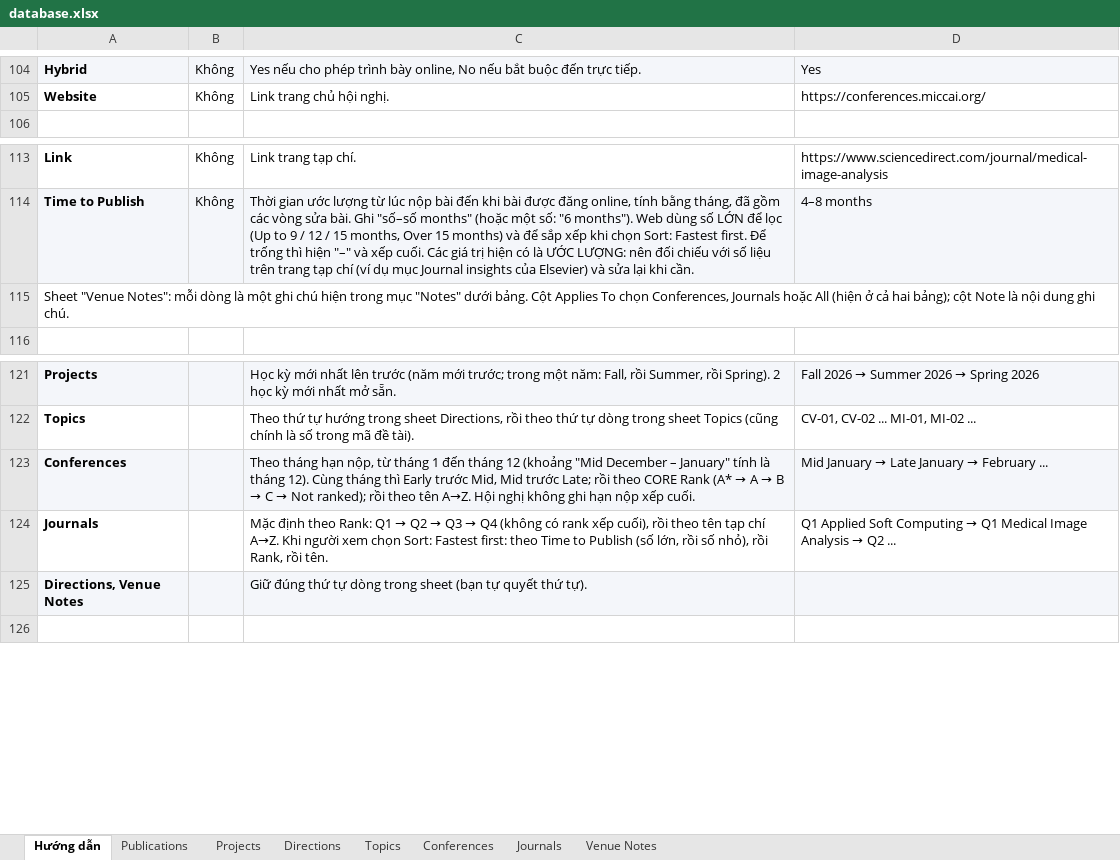
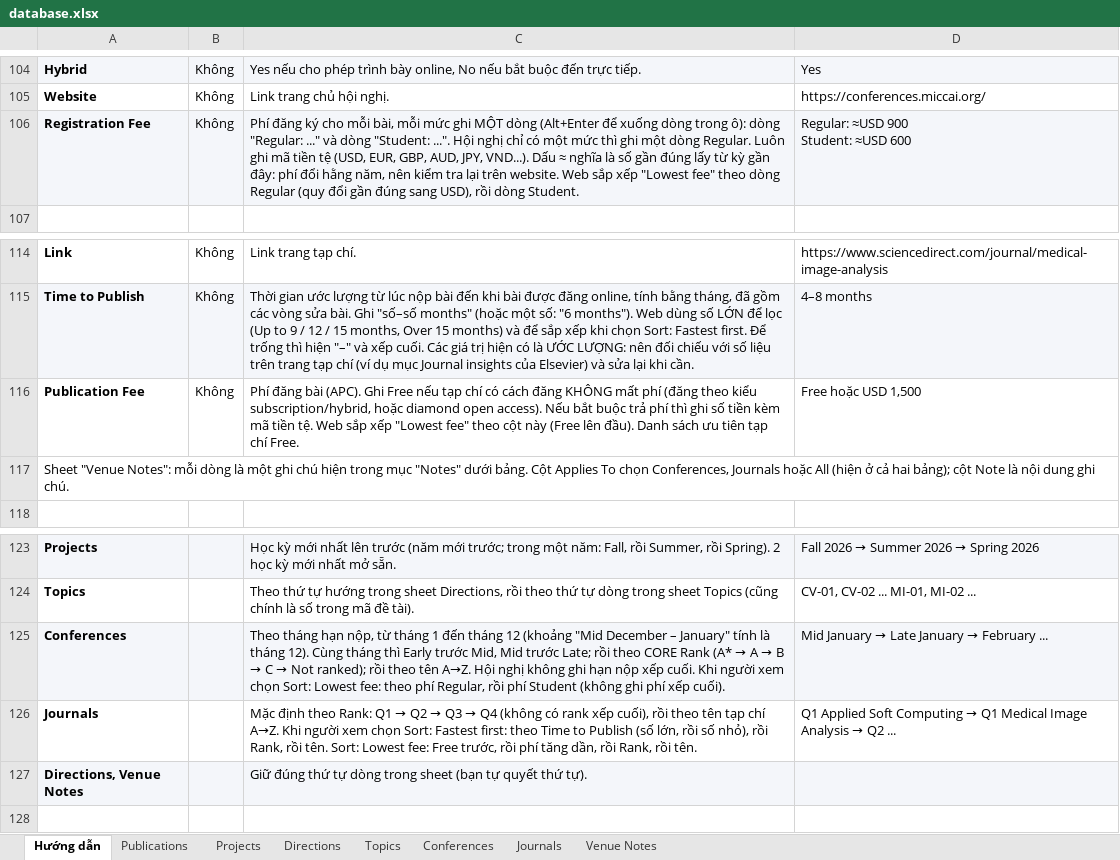
Before and after one commit to AnhVH-FPT/anhvh-fpt.github.io, an Excel workbook: data/database.xlsx, sheet Hướng dẫn, drawn as a sheet; only a part is shown, gaps mark what is left out; values as stored, in another font and other column widths than the file's, no borders; addresses are those after the commit; ↵ is a line break in a cell; the diff names each change by its address in the sheet, - before the commit and + after, or states it on an @@ line.

```diff
--- a/data/database.xlsx (sheet Hướng dẫn)
+++ b/data/database.xlsx (sheet Hướng dẫn)
+row 106: Registration Fee | Không | Phí đăng ký cho mỗi bài, mỗi mức ghi MỘT dòng (Alt+Enter để xuống dòng trong ô): dòng "Regular: ..." và dòng "Student: ...". Hội nghị chỉ có một mức thì ghi một dòng Regular. Luôn ghi mã tiền tệ (USD, EUR, GBP, AUD, JPY, VND...). Dấu ≈ nghĩa là số gần đúng lấy từ kỳ gần đây: phí đổi hằng năm, nên kiểm tra lại trên website. Web sắp xếp "Lowest fee" theo dòng Regular (quy đổi gần đúng sang USD), rồi dòng Student. | Regular: ≈USD 900 ↵ Student: ≈USD 600
+row 116: Publication Fee | Không | Phí đăng bài (APC). Ghi Free nếu tạp chí có cách đăng KHÔNG mất phí (đăng theo kiểu subscription/hybrid, hoặc diamond open access). Nếu bắt buộc trả phí thì ghi số tiền kèm mã tiền tệ. Web sắp xếp "Lowest fee" theo cột này (Free lên đầu). Danh sách ưu tiên tạp chí Free. | Free hoặc USD 1,500
-C125: …xếp cuối.
+C125: …xếp cuối. Khi người xem chọn Sort: Lowest fee: theo phí Regular, rồi phí Student (không ghi phí xếp cuối).
-C126: …rồi tên.
+C126: …rồi tên. Sort: Lowest fee: Free trước, rồi phí tăng dần, rồi Rank, rồi tên.
```
Also changed, not shown: sheet Conferences, sheet Journals, sheet Venue Notes, 5 other files.
